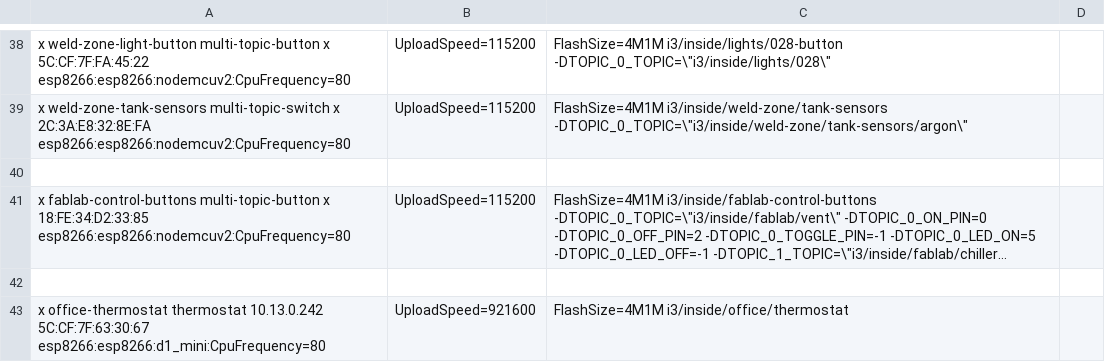
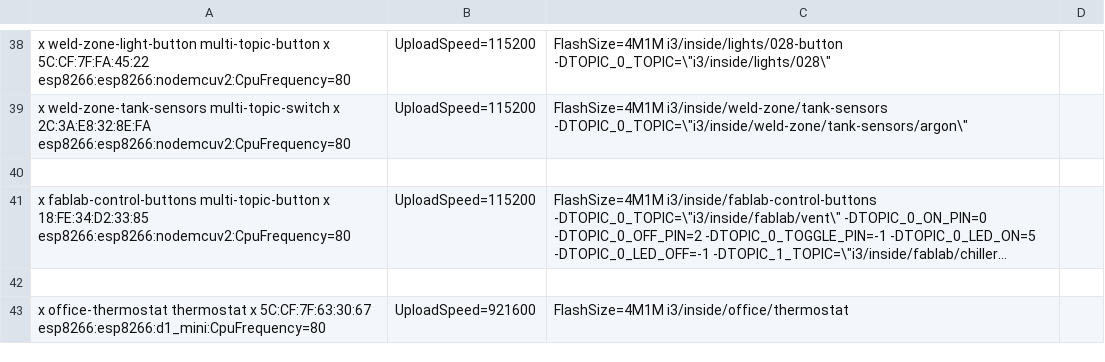
Before and after one commit to i3detroit/Automatic-IoT-module-programming, a TSV file: cus.tsv, drawn as a sheet; only a part is shown, gaps mark what is left out; long unchanged cells end in …; the diff names each change by its address in the sheet, - before the commit and + after, or states it on an @@ line.

Commit message:
remove ip from thermostat

```diff
--- a/cus.tsv
+++ b/cus.tsv
-A43: …office-thermostat thermostat 10.13.0.242 5C:CF:7F:63:30:67 esp8266:esp8266:d1_mini:CpuFrequency=80
+A43: …office-thermostat thermostat x 5C:CF:7F:63:30:67 esp8266:esp8266:d1_mini:CpuFrequency=80
```
